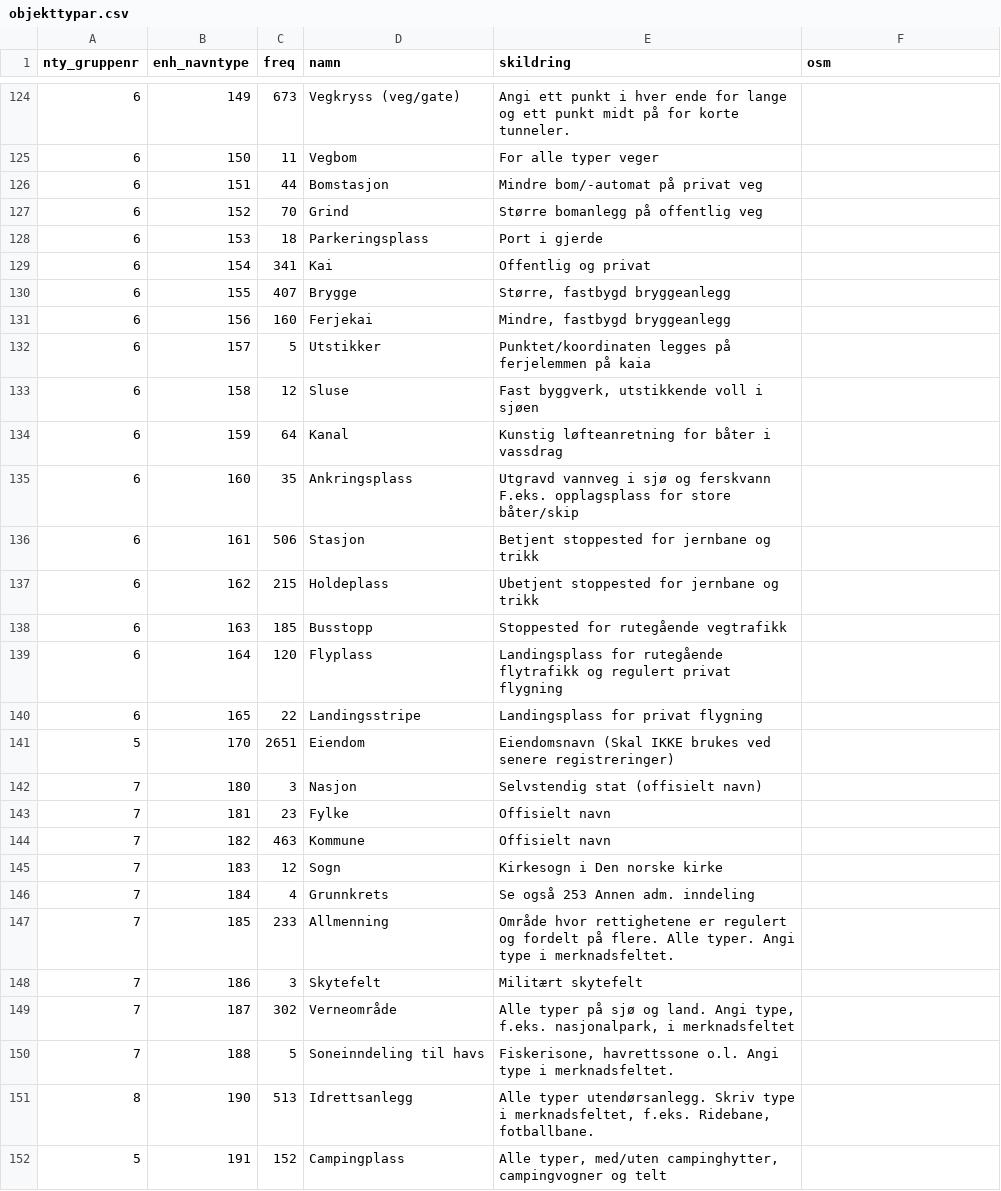
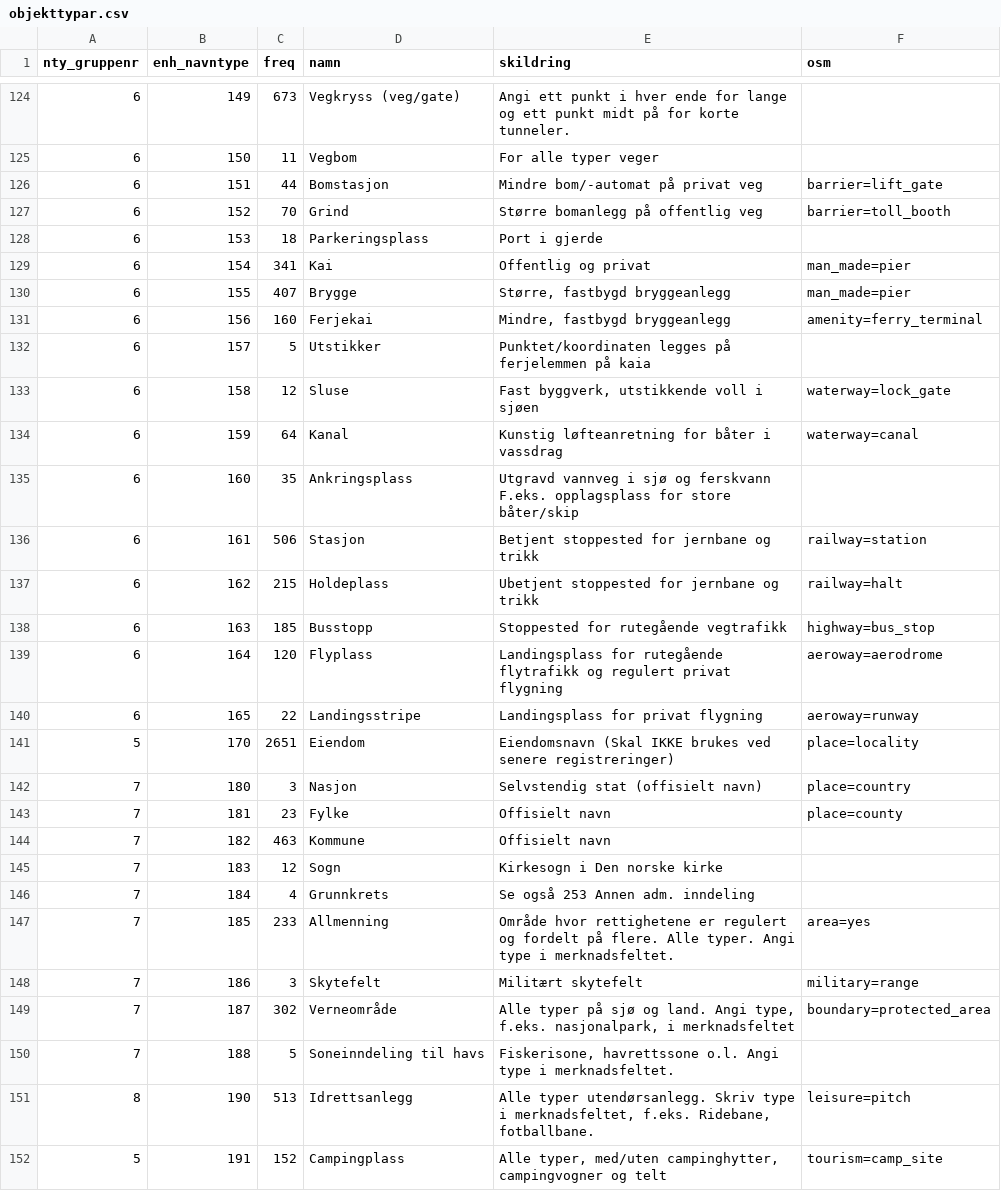
Before and after one commit to huftis/ssr2osm, a CSV file: data/objekttypar.csv, drawn as a sheet; only a part is shown, gaps mark what is left out; the diff covers the shown part only.

```diff
--- a/data/objekttypar.csv
+++ b/data/objekttypar.csv
@@ -125,20 +125,20 @@
 6,150,11,"Vegbom","For alle typer veger",
-6,151,44,"Bomstasjon","Mindre bom/-automat på privat veg",
-6,152,70,"Grind","Større bomanlegg på offentlig veg",
+6,151,44,"Bomstasjon","Mindre bom/-automat på privat veg","barrier=lift_gate"
+6,152,70,"Grind","Større bomanlegg på offentlig veg","barrier=toll_booth"
 6,153,18,"Parkeringsplass","Port i gjerde",
-6,154,341,"Kai","Offentlig og privat",
-6,155,407,"Brygge","Større, fastbygd bryggeanlegg",
-6,156,160,"Ferjekai","Mindre, fastbygd bryggeanlegg",
+6,154,341,"Kai","Offentlig og privat","man_made=pier"
+6,155,407,"Brygge","Større, fastbygd bryggeanlegg","man_made=pier"
+6,156,160,"Ferjekai","Mindre, fastbygd bryggeanlegg","amenity=ferry_terminal"
 6,157,5,"Utstikker","Punktet/koordinaten legges på ferjelemmen på kaia",
-6,158,12,"Sluse","Fast byggverk, utstikkende voll i sjøen",
-6,159,64,"Kanal","Kunstig løfteanretning for båter i vassdrag",
+6,158,12,"Sluse","Fast byggverk, utstikkende voll i sjøen","waterway=lock_gate"
+6,159,64,"Kanal","Kunstig løfteanretning for båter i vassdrag","waterway=canal"
 6,160,35,"Ankringsplass","Utgravd vannveg i sjø og ferskvann F.eks. opplagsplass for store båter/skip",
-6,161,506,"Stasjon","Betjent stoppested for jernbane og trikk",
-6,162,215,"Holdeplass","Ubetjent stoppested for jernbane og trikk",
-6,163,185,"Busstopp","Stoppested for rutegående vegtrafikk",
-6,164,120,"Flyplass","Landingsplass for rutegående flytrafikk og regulert privat flygning",
-6,165,22,"Landingsstripe","Landingsplass for privat flygning",
-5,170,2651,"Eiendom","Eiendomsnavn (Skal IKKE brukes ved senere registreringer)",
-7,180,3,"Nasjon","Selvstendig stat (offisielt navn)",
-7,181,23,"Fylke","Offisielt navn",
+6,161,506,"Stasjon","Betjent stoppested for jernbane og trikk","railway=station"
+6,162,215,"Holdeplass","Ubetjent stoppested for jernbane og trikk","railway=halt"
+6,163,185,"Busstopp","Stoppested for rutegående vegtrafikk","highway=bus_stop"
+6,164,120,"Flyplass","Landingsplass for rutegående flytrafikk og regulert privat flygning","aeroway=aerodrome"
+6,165,22,"Landingsstripe","Landingsplass for privat flygning","aeroway=runway"
+5,170,2651,"Eiendom","Eiendomsnavn (Skal IKKE brukes ved senere registreringer)","place=locality"
+7,180,3,"Nasjon","Selvstendig stat (offisielt navn)","place=country"
+7,181,23,"Fylke","Offisielt navn","place=county"
 7,182,463,"Kommune","Offisielt navn",
@@ -146,7 +146,7 @@
 7,184,4,"Grunnkrets","Se også 253 Annen adm. inndeling",
-7,185,233,"Allmenning","Område hvor rettighetene er regulert og fordelt på flere. Alle typer. Angi type i merknadsfeltet.",
-7,186,3,"Skytefelt","Militært skytefelt",
-7,187,302,"Verneområde","Alle typer på sjø og land. Angi type, f.eks. nasjonalpark, i merknadsfeltet",
+7,185,233,"Allmenning","Område hvor rettighetene er regulert og fordelt på flere. Alle typer. Angi type i merknadsfeltet.","area=yes"
+7,186,3,"Skytefelt","Militært skytefelt","military=range"
+7,187,302,"Verneområde","Alle typer på sjø og land. Angi type, f.eks. nasjonalpark, i merknadsfeltet","boundary=protected_area"
 7,188,5,"Soneinndeling til havs","Fiskerisone, havrettssone o.l. Angi type i merknadsfeltet.",
-8,190,513,"Idrettsanlegg","Alle typer utendørsanlegg. Skriv type i merknadsfeltet, f.eks. Ridebane, fotballbane.",
-5,191,152,"Campingplass","Alle typer, med/uten campinghytter, campingvogner og telt",
+8,190,513,"Idrettsanlegg","Alle typer utendørsanlegg. Skriv type i merknadsfeltet, f.eks. Ridebane, fotballbane.","leisure=pitch"
+5,191,152,"Campingplass","Alle typer, med/uten campinghytter, campingvogner og telt","tourism=camp_site"
```
Also changed, not shown: 23 edited cells elsewhere in this file.
